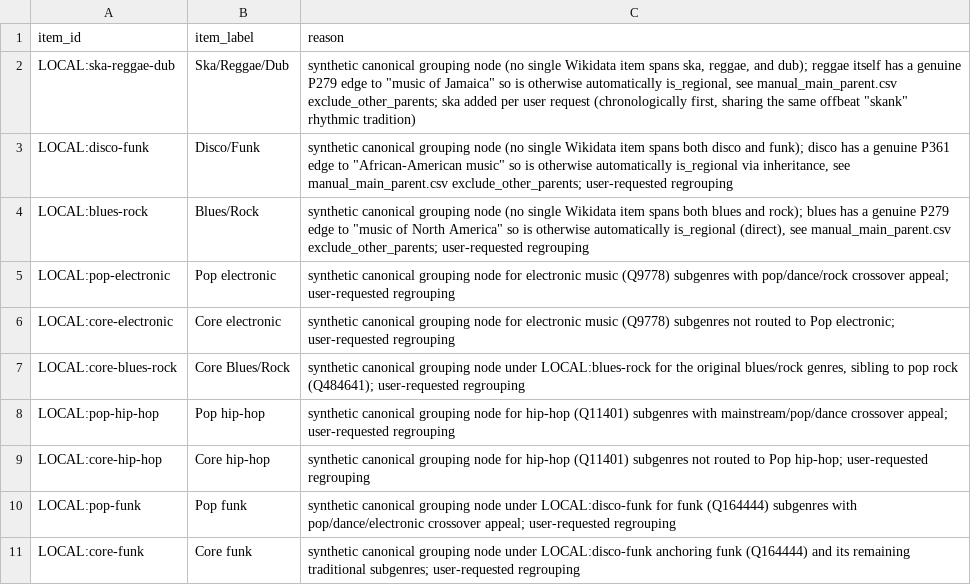
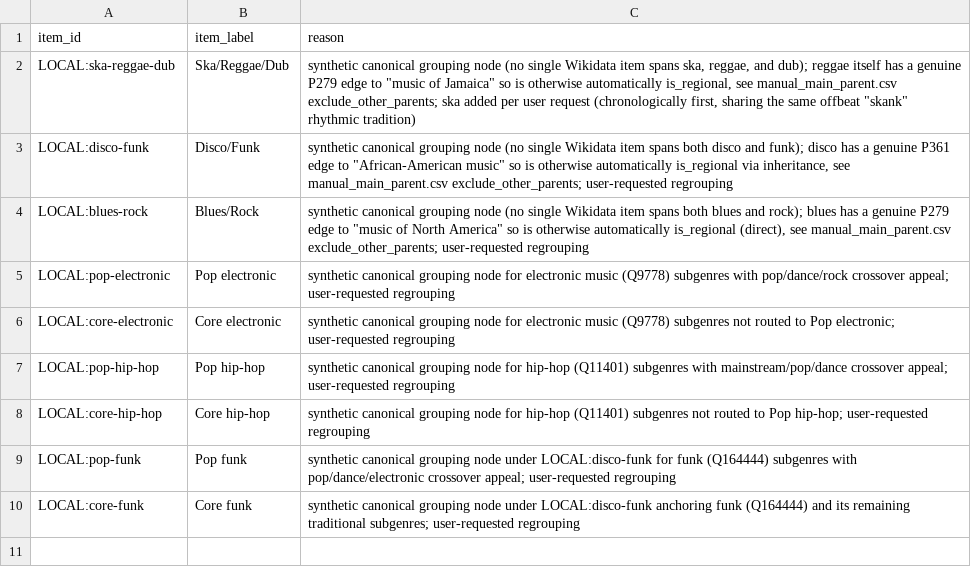
Before and after one commit to BehindTheMusicTree/root-the-music-tree, a CSV file: pipelines/wikidata/src/wikidata/silver/manual_canonical_parent_additions.csv, drawn as a sheet; the diff names each change by its address in the sheet, - before the commit and + after, or states it on an @@ line.

```diff
--- a/pipelines/wikidata/src/wikidata/silver/manual_canonical_parent_additions.csv
+++ b/pipelines/wikidata/src/wikidata/silver/manual_canonical_parent_additions.csv
-row 7: LOCAL:core-blues-rock | Core Blues/Rock | synthetic canonical grouping node under LOCAL:blues-rock for the original blues/rock genres, sibling to pop rock (Q484641); user-requested regrouping
```
Also changed, not shown: pipelines/wikidata/src/wikidata/silver/manual_main_parent.csv.
